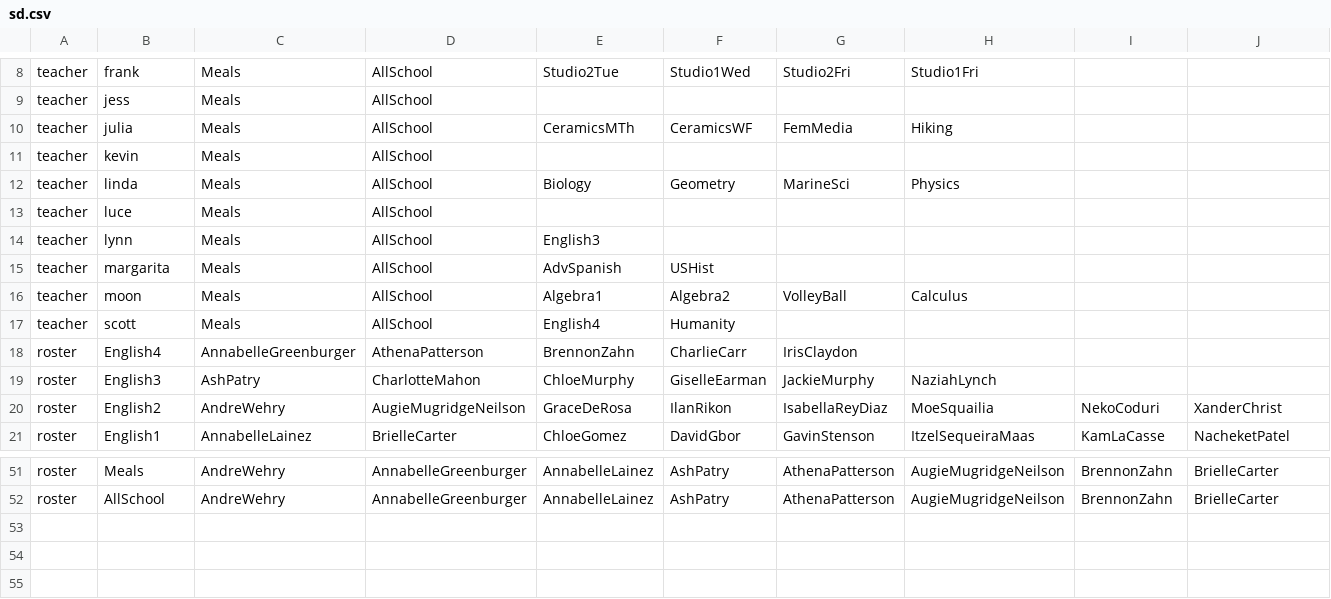
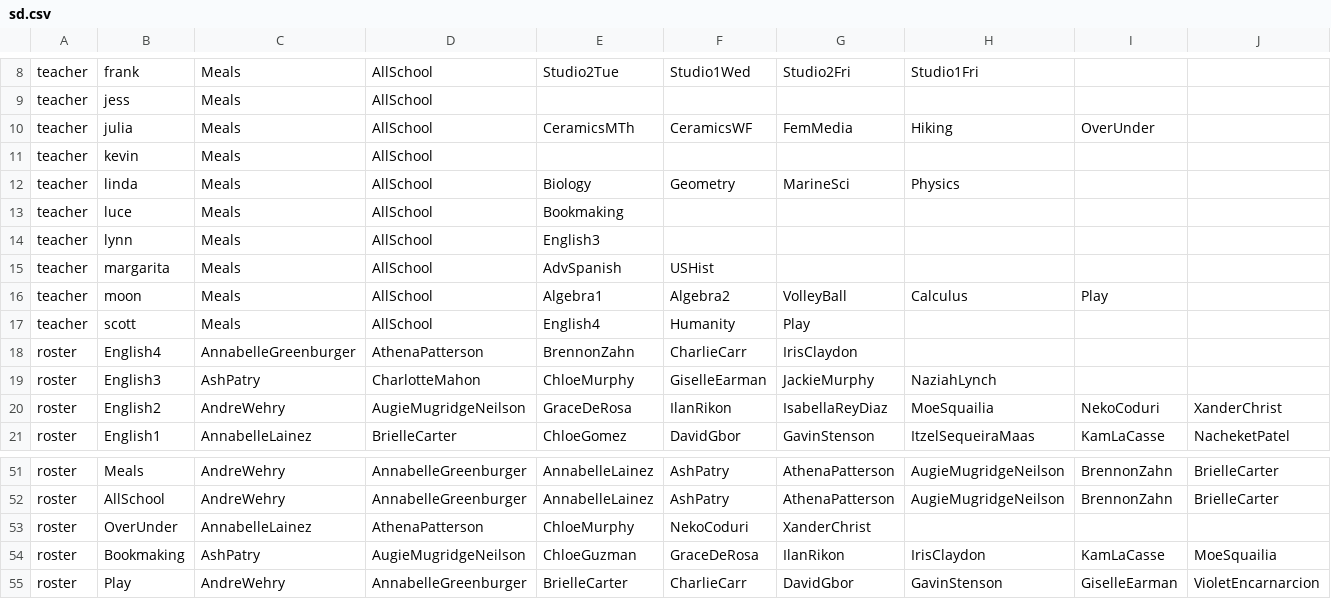
Before and after one commit to buxtonschool/attendance, a CSV file: sd.csv, drawn as a sheet; only a part is shown, gaps mark what is left out; rows hold the shown columns only; the diff names each change by its address in the sheet, - before the commit and + after, or states it on an @@ line.

```diff
--- a/sd.csv
+++ b/sd.csv
-I10: (empty)
+I10: OverUnder
-E13: (empty)
+E13: Bookmaking
-I16: (empty)
+I16: Play
-G17: (empty)
+G17: Play
+row 53: roster | OverUnder | AnnabelleLainez | AthenaPatterson | ChloeMurphy | NekoCoduri | XanderChrist
+row 54: roster | Bookmaking | AshPatry | AugieMugridgeNeilson | ChloeGuzman | GraceDeRosa | IlanRikon | IrisClaydon | KamLaCasse | MoeSquailia
+row 55: roster | Play | AndreWehry | AnnabelleGreenburger | BrielleCarter | CharlieCarr | DavidGbor | GavinStenson | GiselleEarman | VioletEncarnarcion
```
Also changed, not shown: 1 other file.
